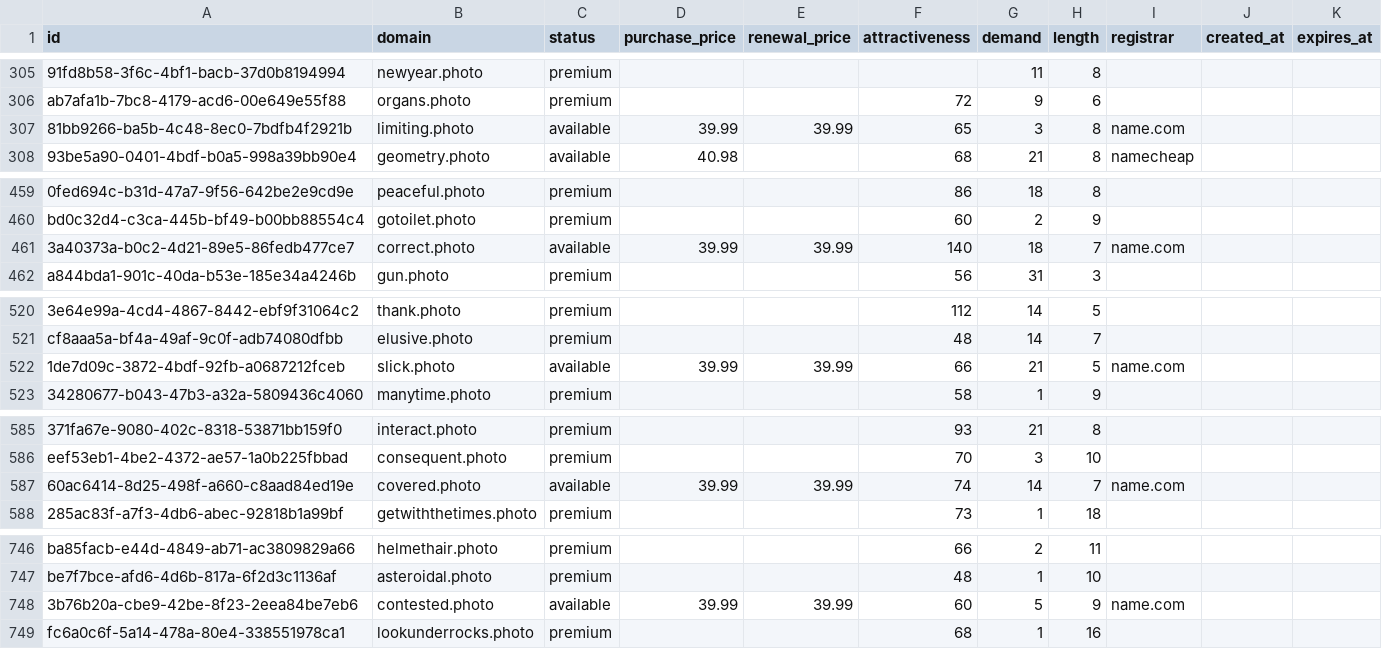
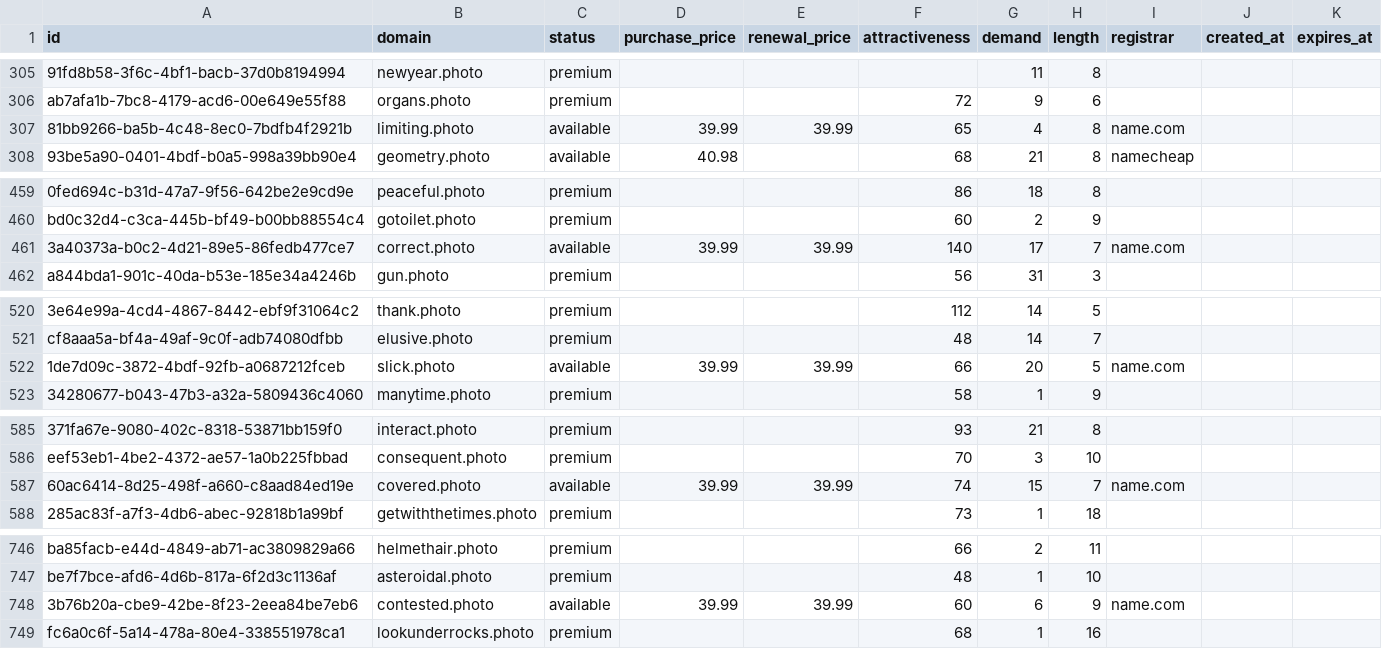
Before and after one commit to UniqueDomains/photo-oneword-domains, a CSV file: photo.csv, drawn as a sheet; only a part is shown, gaps mark what is left out; the diff covers the shown part only; the diff names each change by its address in the sheet, - before the commit and + after, or states it on an @@ line.

```diff
--- a/photo.csv
+++ b/photo.csv
-G307 (demand): 3
+G307 (demand): 4
-G461 (demand): 18
+G461 (demand): 17
-G522 (demand): 21
+G522 (demand): 20
-G587 (demand): 14
+G587 (demand): 15
-G748 (demand): 5
+G748 (demand): 6
```
Also changed, not shown: 88 edited cells elsewhere in this file, 2 other files.
